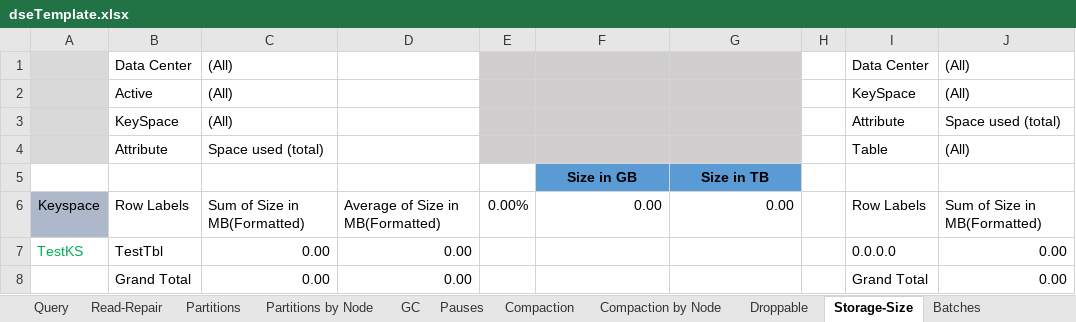
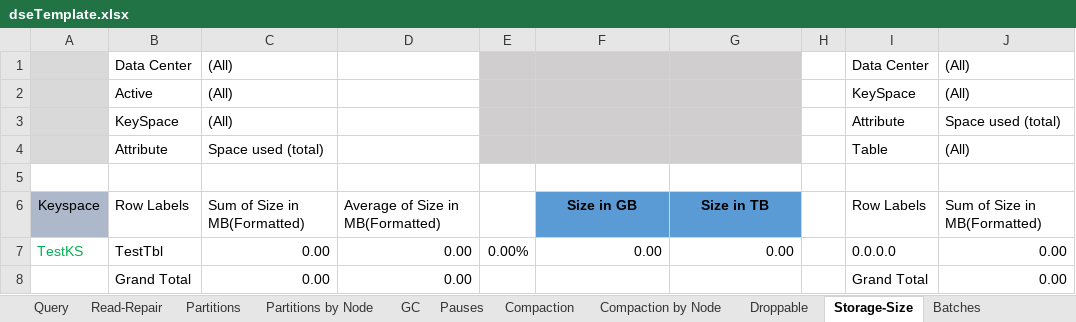
Before and after one commit to richardandersen/DSEDiagnosticAnalyticParser, an Excel workbook: dseTemplate.xlsx, sheet Storage-Size, drawn as a sheet; only a part is shown; values as stored, in another font and other column widths than the file's, no borders; rows hold the shown columns only; the diff names each change by its address in the sheet, - before the commit and + after, or states it on an @@ line.

```diff
--- a/dseTemplate.xlsx (sheet Storage-Size)
+++ b/dseTemplate.xlsx (sheet Storage-Size)
-row 5:  |  |  |  |  | Size in GB | Size in TB
+row 5: (empty)
-F5:G5 fill: #5B9BD5
+F5:G5 fill: none
-E6: 0.00%
+E6: (empty)
-F6: 0.00
+F6: Size in GB
@@ F6:G6 fill: none → #5B9BD5, bold: off → on, alignment: right → center @@
-G6: 0.00
+G6: Size in TB
-E7: (empty)
+E7: 0.00%
-F7: (empty)
+F7: 0.00
-G7: (empty)
+G7: 0.00
```
Also changed, not shown: sheet DDL Tables, sheet Query, sheet Compaction by Node, sheet Read, sheet Write by Node, sheet Read by Node, 7 more sheets, other sheet tabs.
